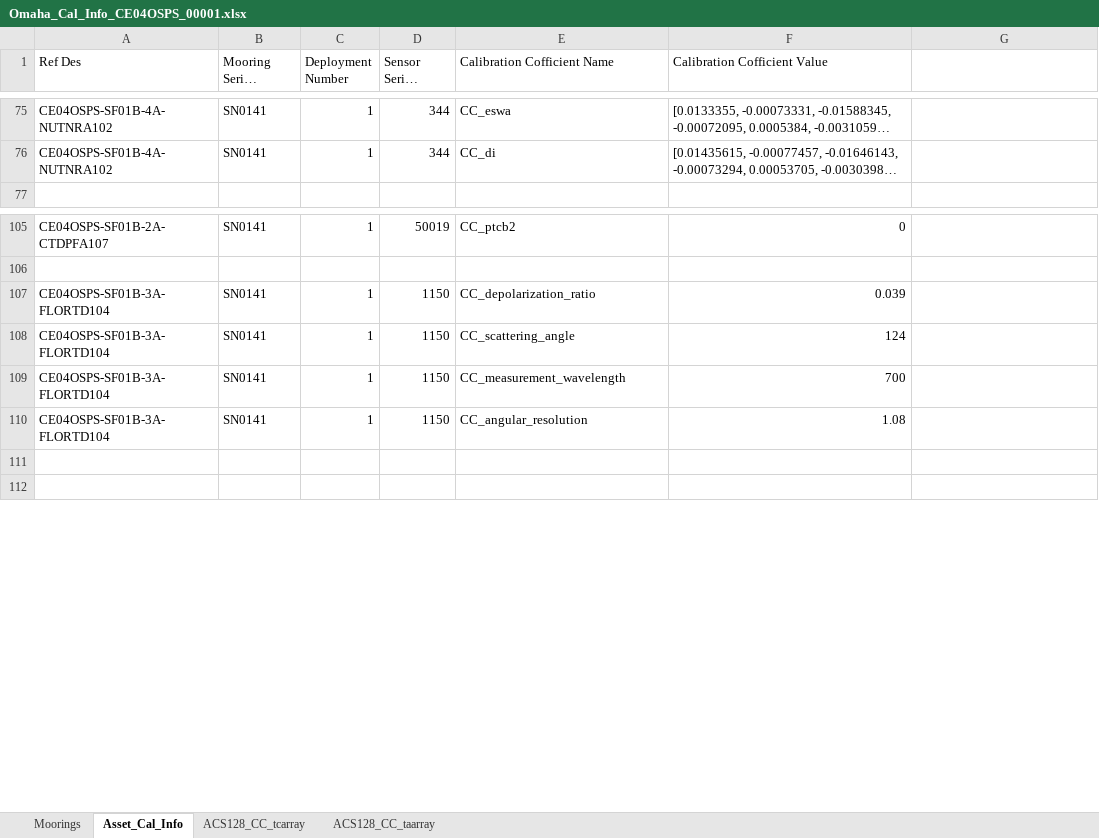
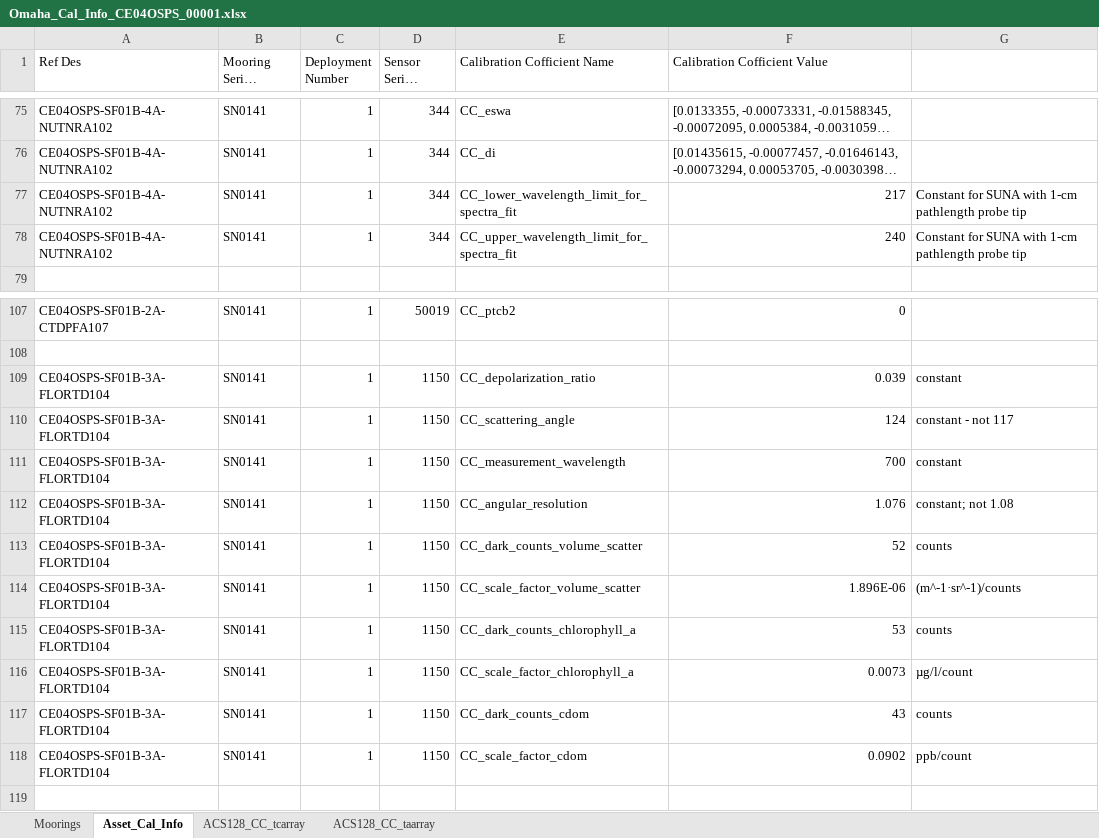
Before and after one commit to oceanobservatories/ingestion-csvs, an Excel workbook: CE04OSPS/Omaha_Cal_Info_CE04OSPS_00001.xlsx, sheet Asset_Cal_Info, drawn as a sheet; only a part is shown, gaps mark what is left out; long unchanged cells end in …; values as stored, in another font and other column widths than the file's, no cell formats; charts and pictures not drawn; addresses are those after the commit; the diff names each change by its address in the sheet, - before the commit and + after, or states it on an @@ line.

```diff
--- a/CE04OSPS/Omaha_Cal_Info_CE04OSPS_00001.xlsx (sheet Asset_Cal_Info)
+++ b/CE04OSPS/Omaha_Cal_Info_CE04OSPS_00001.xlsx (sheet Asset_Cal_Info)
+row 77: CE04OSPS-SF01B-4A-NUTNRA102 | SN0141 | 1 | 344 | CC_lower_wavelength_limit_for_spectra_fit | 217 | Constant for SUNA with 1-cm pathlength probe tip
+row 78: CE04OSPS-SF01B-4A-NUTNRA102 | SN0141 | 1 | 344 | CC_upper_wavelength_limit_for_spectra_fit | 240 | Constant for SUNA with 1-cm pathlength probe tip
-G109: (empty)
+G109: constant
-G110: (empty)
+G110: constant - not 117
-G111: (empty)
+G111: constant
-F112 (Calibration Cofficient Value): 1.08
+F112 (Calibration Cofficient Value): 1.076
-G112: (empty)
+G112: constant; not 1.08
-row 113: (empty)
+row 113: CE04OSPS-SF01B-3A-FLORTD104 | SN0141 | 1 | 1150 | CC_dark_counts_volume_scatter | 52 | counts
+row 114: CE04OSPS-SF01B-3A-FLORTD104 | SN0141 | 1 | 1150 | CC_scale_factor_volume_scatter | 1.896E-06 | (m^-1·sr^-1)/counts
+row 115: CE04OSPS-SF01B-3A-FLORTD104 | SN0141 | 1 | 1150 | CC_dark_counts_chlorophyll_a | 53 | counts
+row 116: CE04OSPS-SF01B-3A-FLORTD104 | SN0141 | 1 | 1150 | CC_scale_factor_chlorophyll_a | 0.0073 | µg/l/count
+row 117: CE04OSPS-SF01B-3A-FLORTD104 | SN0141 | 1 | 1150 | CC_dark_counts_cdom | 43 | counts
+row 118: CE04OSPS-SF01B-3A-FLORTD104 | SN0141 | 1 | 1150 | CC_scale_factor_cdom | 0.0902 | ppb/count
```
Also changed, not shown: cell formats, charts or pictures, CE04OSPS/Omaha_Cal_Info_CE04OSPS_00002.xlsx, RS01SBPS/Omaha_Cal_Info_RS01SBPS_00001.xlsx, 9 other files.
